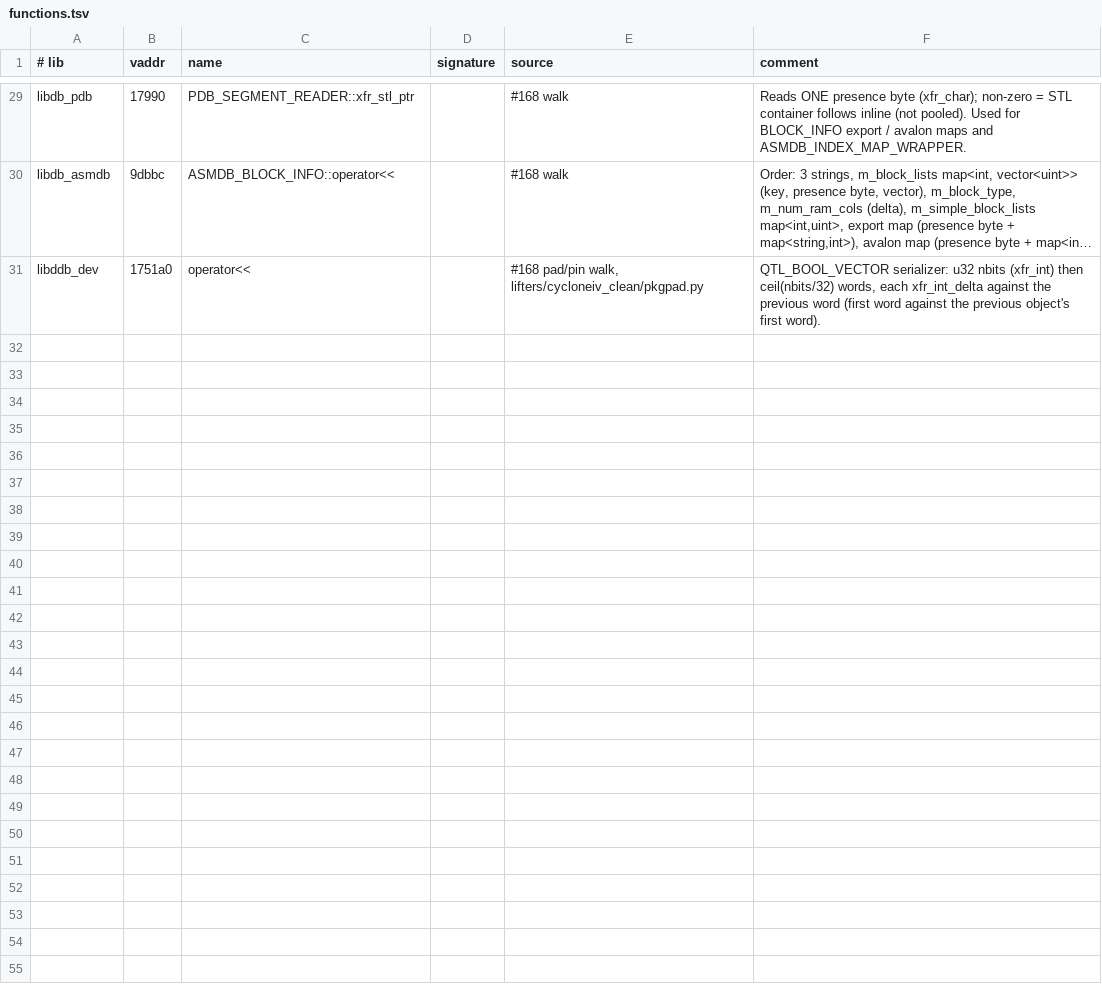
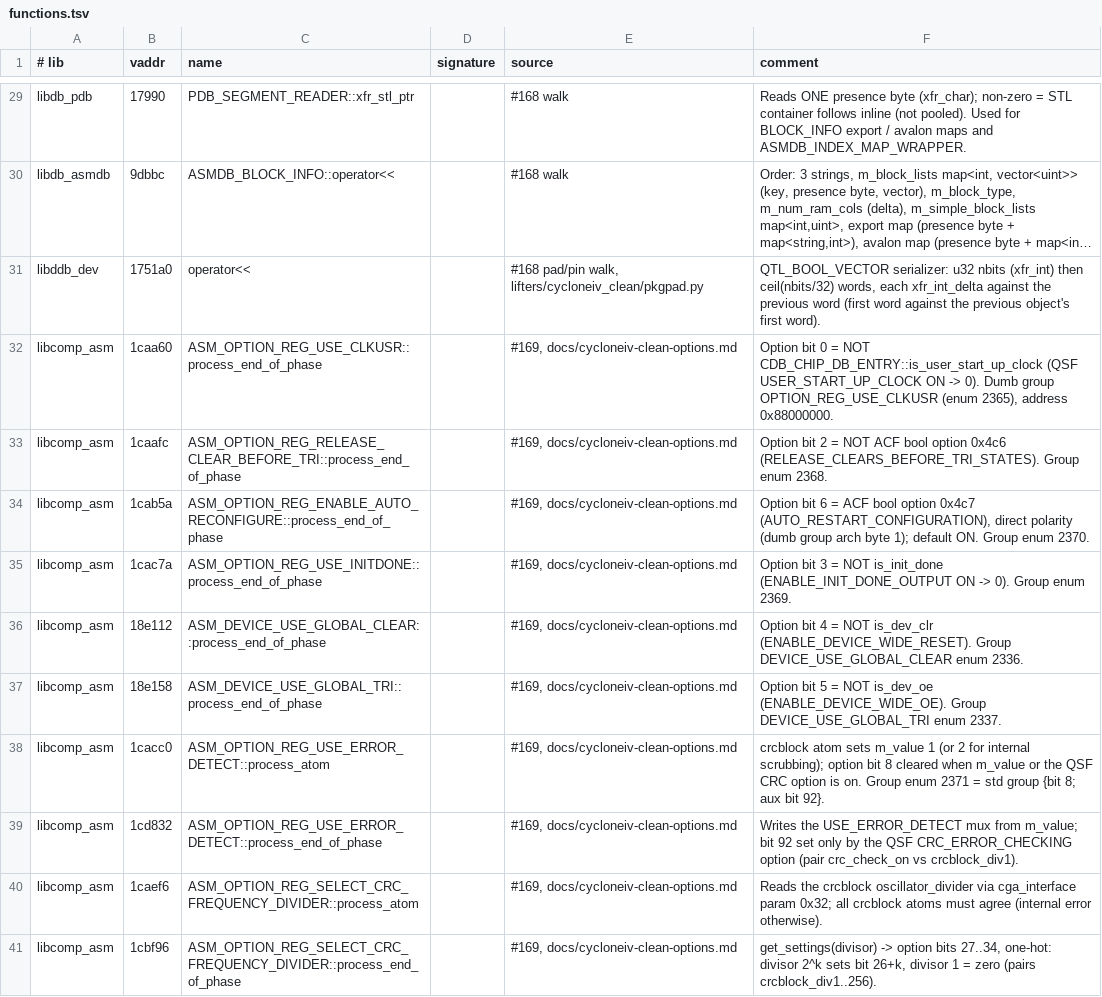
Before and after one commit to awtoau/pluribus, a TSV file: reference/ghidra/functions.tsv, drawn as a sheet; only a part is shown, gaps mark what is left out; long unchanged cells end in …; the diff covers the shown part only; the diff names each change by its address in the sheet, - before the commit and + after, or states it on an @@ line.

```diff
--- a/reference/ghidra/functions.tsv
+++ b/reference/ghidra/functions.tsv
+row 32: libcomp_asm | 1caa60 | ASM_OPTION_REG_USE_CLKUSR::process_end_of_phase |  | #169, docs/cycloneiv-clean-options.md | Option bit 0 = NOT CDB_CHIP_DB_ENTRY::is_user_start_up_clock (QSF USER_START_UP_CLOCK ON -> 0). Dumb group OPTION_REG_USE_CLKUSR (enum 2365), address 0x88000000.
+row 33: libcomp_asm | 1caafc | ASM_OPTION_REG_RELEASE_CLEAR_BEFORE_TRI::process_end_of_phase |  | #169, docs/cycloneiv-clean-options.md | Option bit 2 = NOT ACF bool option 0x4c6 (RELEASE_CLEARS_BEFORE_TRI_STATES). Group enum 2368.
+row 34: libcomp_asm | 1cab5a | ASM_OPTION_REG_ENABLE_AUTO_RECONFIGURE::process_end_of_phase |  | #169, docs/cycloneiv-clean-options.md | Option bit 6 = ACF bool option 0x4c7 (AUTO_RESTART_CONFIGURATION), direct polarity (dumb group arch byte 1); default ON. Group enum 2370.
+row 35: libcomp_asm | 1cac7a | ASM_OPTION_REG_USE_INITDONE::process_end_of_phase |  | #169, docs/cycloneiv-clean-options.md | Option bit 3 = NOT is_init_done (ENABLE_INIT_DONE_OUTPUT ON -> 0). Group enum 2369.
+row 36: libcomp_asm | 18e112 | ASM_DEVICE_USE_GLOBAL_CLEAR::process_end_of_phase |  | #169, docs/cycloneiv-clean-options.md | Option bit 4 = NOT is_dev_clr (ENABLE_DEVICE_WIDE_RESET). Group DEVICE_USE_GLOBAL_CLEAR enum 2336.
+row 37: libcomp_asm | 18e158 | ASM_DEVICE_USE_GLOBAL_TRI::process_end_of_phase |  | #169, docs/cycloneiv-clean-options.md | Option bit 5 = NOT is_dev_oe (ENABLE_DEVICE_WIDE_OE). Group DEVICE_USE_GLOBAL_TRI enum 2337.
+row 38: libcomp_asm | 1cacc0 | ASM_OPTION_REG_USE_ERROR_DETECT::process_atom |  | #169, docs/cycloneiv-clean-options.md | crcblock atom sets m_value 1 (or 2 for internal scrubbing); option bit 8 cleared when m_value or the QSF CRC option is on. Group enum 2371 = std group {bit 8; aux bit 92}.
+row 39: libcomp_asm | 1cd832 | ASM_OPTION_REG_USE_ERROR_DETECT::process_end_of_phase |  | #169, docs/cycloneiv-clean-options.md | Writes the USE_ERROR_DETECT mux from m_value; bit 92 set only by the QSF CRC_ERROR_CHECKING option (pair crc_check_on vs crcblock_div1).
+row 40: libcomp_asm | 1caef6 | ASM_OPTION_REG_SELECT_CRC_FREQUENCY_DIVIDER::process_atom |  | #169, docs/cycloneiv-clean-options.md | Reads the crcblock oscillator_divider via cga_interface param 0x32; all crcblock atoms must agree (internal error otherwise).
+row 41: libcomp_asm | 1cbf96 | ASM_OPTION_REG_SELECT_CRC_FREQUENCY_DIVIDER::process_end_of_phase |  | #169, docs/cycloneiv-clean-options.md | get_settings(divisor) -> option bits 27..34, one-hot: divisor 2^k sets bit 26+k, divisor 1 = zero (pairs crcblock_div1..256).
```
Also changed, not shown: 10 added rows elsewhere in this file, 6 other files.
